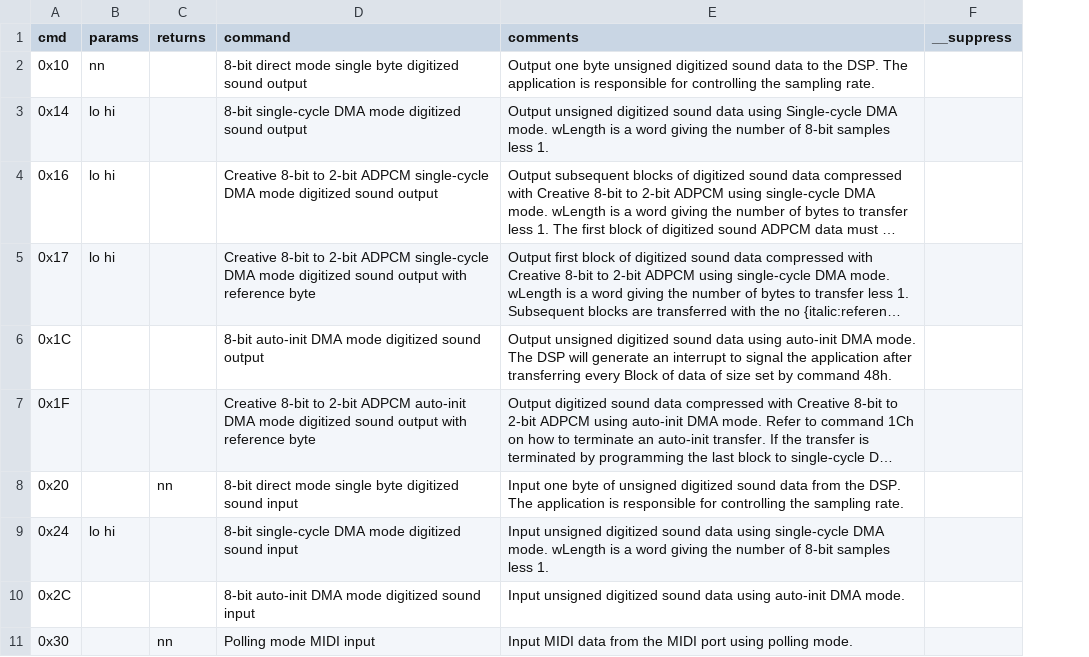
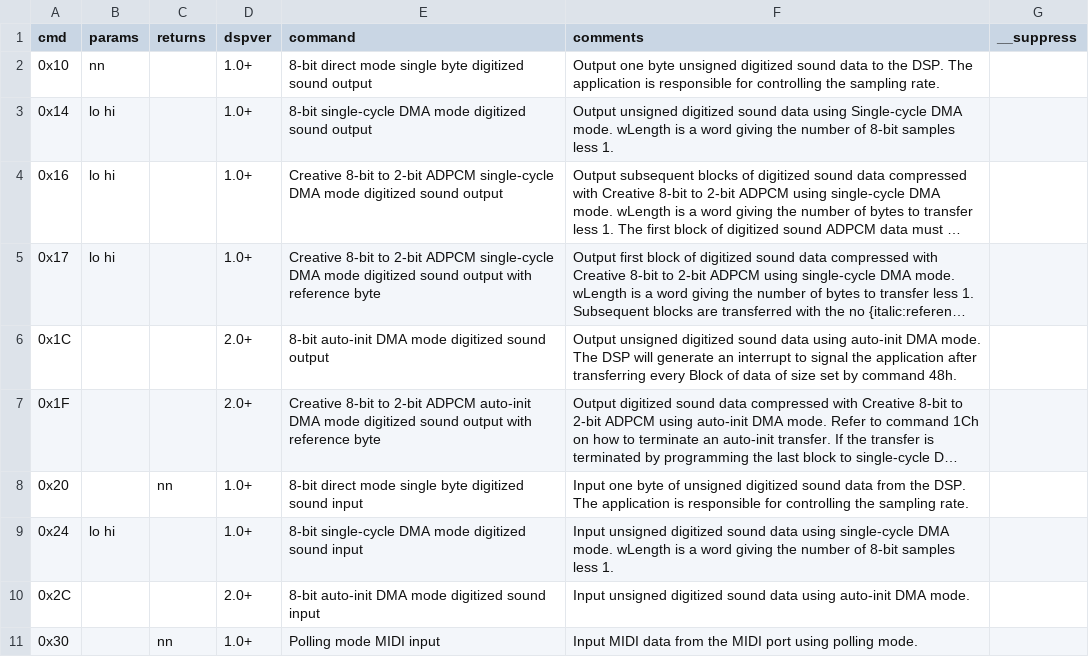
Before and after one commit to joncampbell123/a-pile-of-documentation, a CSV file: tables/sound/ibm/ibm-pc-sound-blaster-dsp-commands/hackipedia-org--hackipedia-pc-sound-creative-devkit-2nded.csv, drawn as a sheet; only a part is shown; long unchanged cells end in …; the diff names each change by its address in the sheet, - before the commit and + after, or states it on an @@ line.

```diff
--- a/tables/sound/ibm/ibm-pc-sound-blaster-dsp-commands/hackipedia-org--hackipedia-pc-sound-creative-devkit-2nded.csv
+++ b/tables/sound/ibm/ibm-pc-sound-blaster-dsp-commands/hackipedia-org--hackipedia-pc-sound-creative-devkit-2nded.csv
+column D (dspver), rows 2-11: 1.0+ | 1.0+ | 1.0+ | 1.0+ | 2.0+ | 2.0+ | 1.0+ | 1.0+ | 2.0+ | 1.0+
```
Also changed, not shown: 1 other file.
